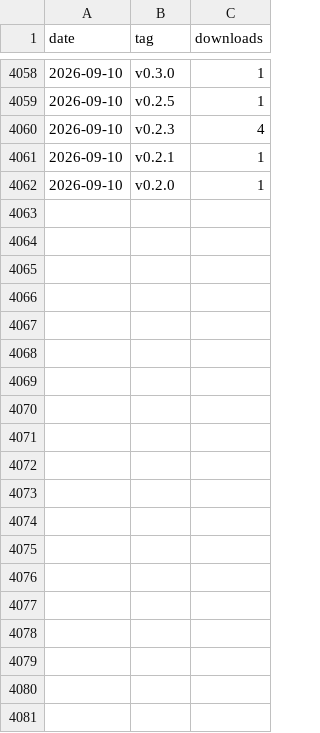
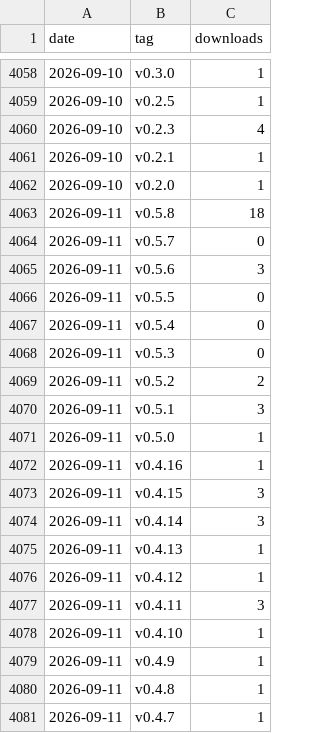
Before and after one commit to kunsumer/yeogi-md-editor, a CSV file: docs/stats/downloads.csv, drawn as a sheet; only a part is shown, gaps mark what is left out; the diff covers the shown part only.

```diff
--- a/docs/stats/downloads.csv
+++ b/docs/stats/downloads.csv
@@ -4062 +4062,20 @@ date,tag,downloads
 2026-09-10,v0.2.0,1
+2026-09-11,v0.5.8,18
+2026-09-11,v0.5.7,0
+2026-09-11,v0.5.6,3
+2026-09-11,v0.5.5,0
+2026-09-11,v0.5.4,0
+2026-09-11,v0.5.3,0
+2026-09-11,v0.5.2,2
+2026-09-11,v0.5.1,3
+2026-09-11,v0.5.0,1
+2026-09-11,v0.4.16,1
+2026-09-11,v0.4.15,3
+2026-09-11,v0.4.14,3
+2026-09-11,v0.4.13,1
+2026-09-11,v0.4.12,1
+2026-09-11,v0.4.11,3
+2026-09-11,v0.4.10,1
+2026-09-11,v0.4.9,1
+2026-09-11,v0.4.8,1
+2026-09-11,v0.4.7,1
```
Also changed, not shown: 17 added rows elsewhere in this file.
